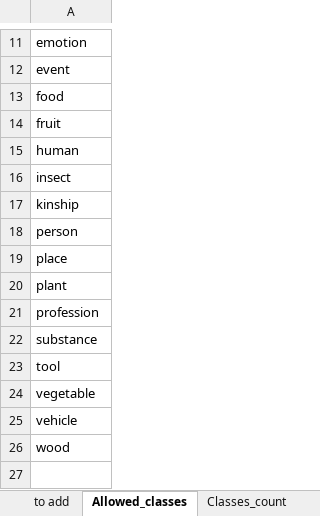
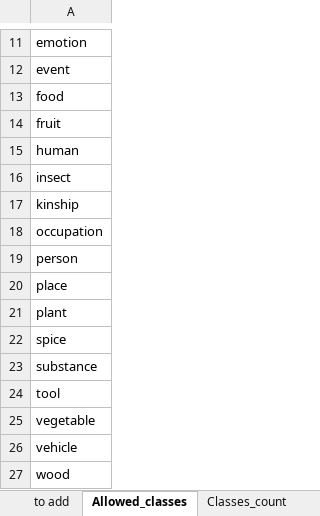
Before and after one commit to achulzhanov/mayan-mt5, an Excel workbook: generator/data/kek/kek_nouns.xlsx, sheet Allowed_classes, drawn as a sheet; only a part is shown, gaps mark what is left out; values as stored, in another font and other column widths than the file's, no borders; addresses are those after the commit; the diff names each change by its address in the sheet, - before the commit and + after, or states it on an @@ line.

```diff
--- a/generator/data/kek/kek_nouns.xlsx (sheet Allowed_classes)
+++ b/generator/data/kek/kek_nouns.xlsx (sheet Allowed_classes)
+row 18: occupation
-A22: profession
+A22: spice
```
Also changed, not shown: sheet semantics_nouns, sheet Classes_count, generator/data/kek/kek_adjectives.xlsx, generator/data/kek/kek_adverbs.xlsx, 34 other files.
